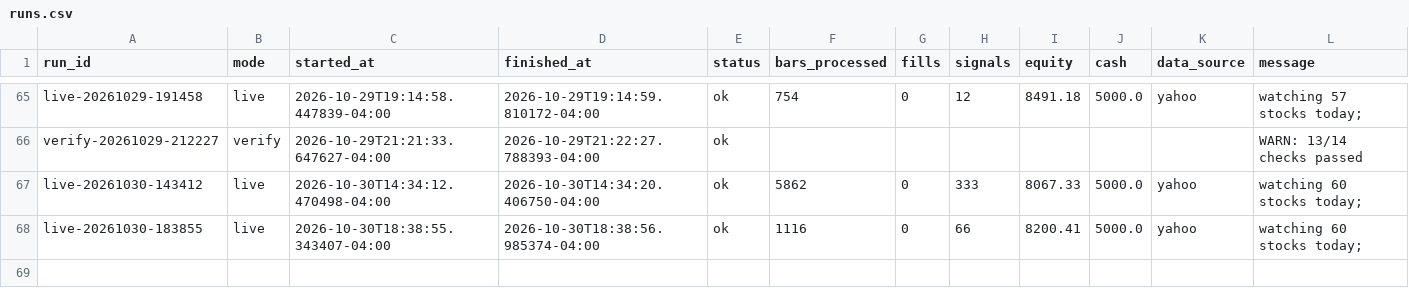
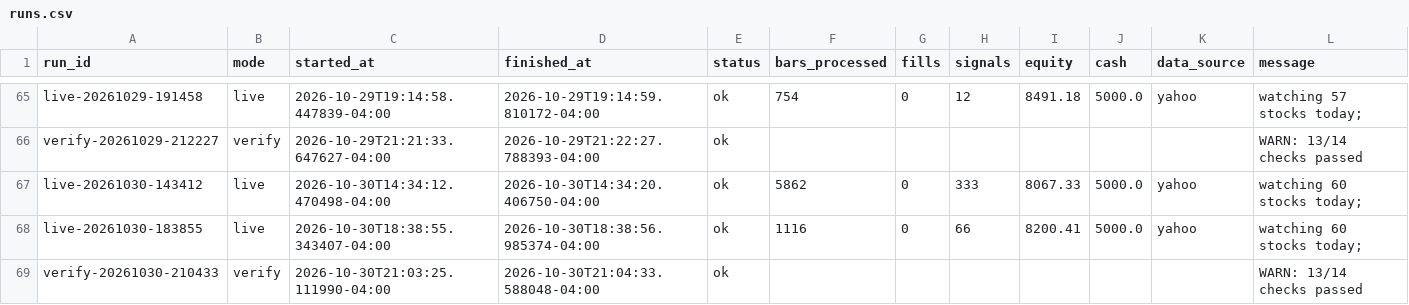
Before and after one commit to PatGuettler/robinhood-trade, a CSV file: runs.csv, drawn as a sheet; only a part is shown, gaps mark what is left out.

Commit message:
paper: verify 2026-10-31T01:04:33Z

```diff
--- a/runs.csv
+++ b/runs.csv
@@ -68 +68,2 @@ live-20261030-143412,live,2026-10-30T14:34:12.470498-04:00,2026-10-30T14:34:20.4
 live-20261030-183855,live,2026-10-30T18:38:55.343407-04:00,2026-10-30T18:38:56.985374-04:00,ok,1116,0,66,8200.41,5000.0,yahoo,watching 60 stocks today;
+verify-20261030-210433,verify,2026-10-30T21:03:25.111990-04:00,2026-10-30T21:04:33.588048-04:00,ok,,,,,,,WARN: 13/14 checks passed
```
Also changed, not shown: 1 other file.
